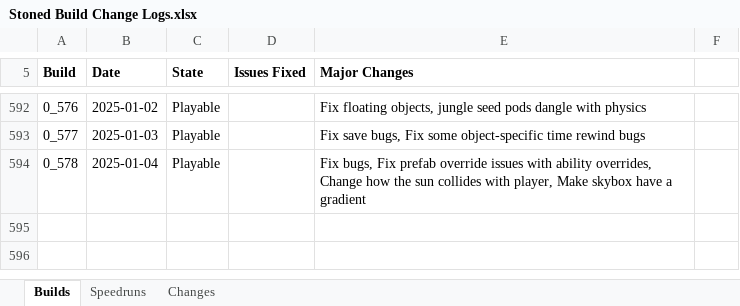
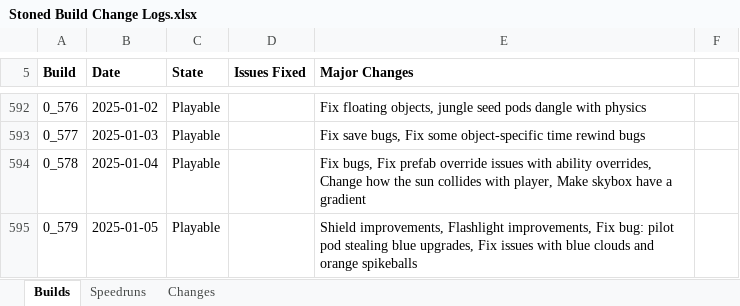
Before and after one commit to shieldgenerator7/Stonicorn, an Excel workbook: Docs/Stoned Build Change Logs.xlsx, sheet Builds, drawn as a sheet; only a part is shown, gaps mark what is left out; values as stored, in another font and other column widths than the file's, no borders; conditional formats not drawn; the diff names each change by its address in the sheet, - before the commit and + after, or states it on an @@ line.

Commit message:
Build 0.579

```diff
--- a/Docs/Stoned Build Change Logs.xlsx (sheet Builds)
+++ b/Docs/Stoned Build Change Logs.xlsx (sheet Builds)
+row 595: 0_579 | 2025-01-05 | Playable |  | Shield improvements, Flashlight improvements, Fix bug: pilot pod stealing blue upgrades, Fix issues with blue clouds and orange spikeballs
```
Also changed, not shown: sheet Speedruns, 1 other file.
